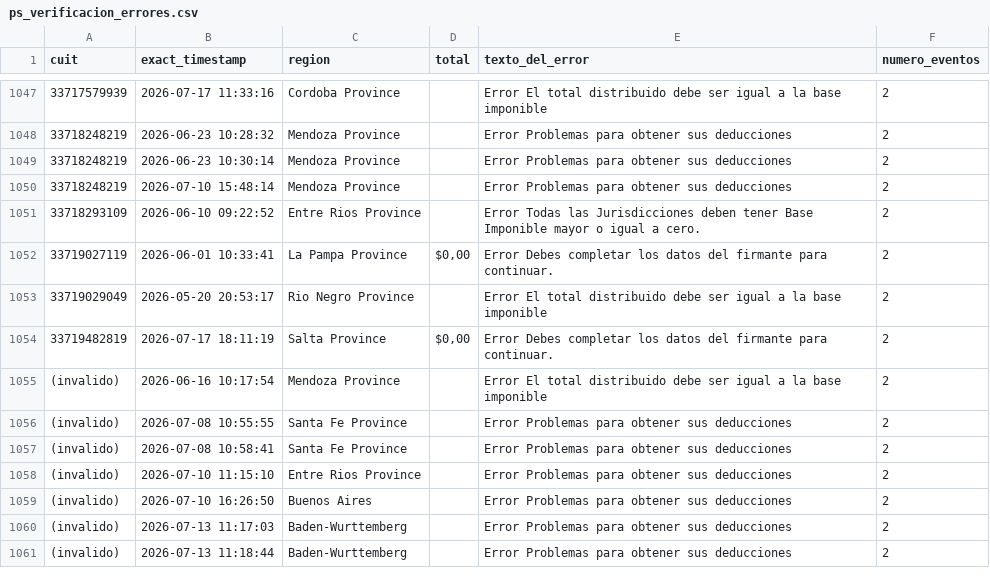
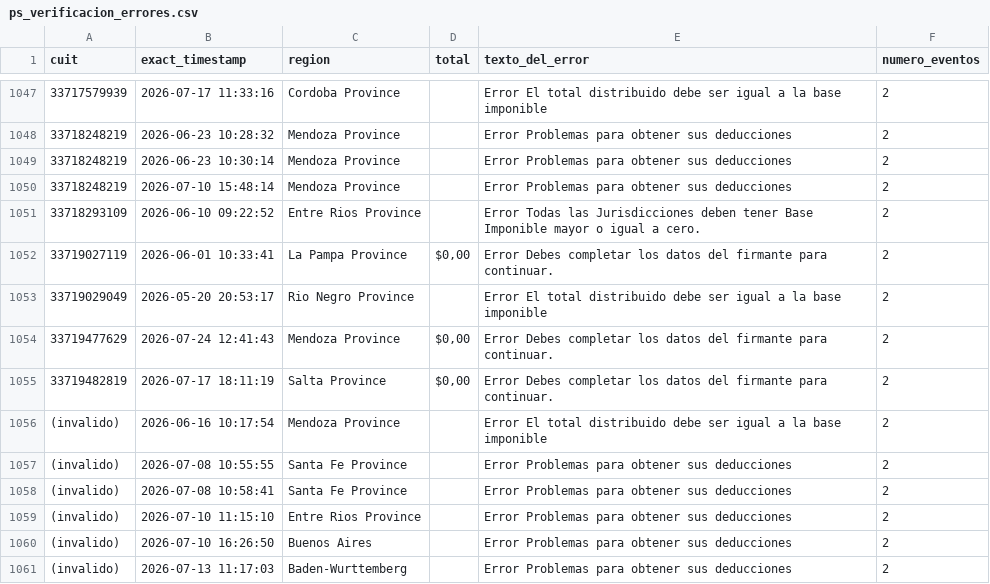
Before and after one commit to framirez-comarb/ps-verificacion-comarb, a CSV file: ps_verificacion_errores.csv, drawn as a sheet; only a part is shown, gaps mark what is left out; the shorter side is filled out with more unchanged rows; the diff names each change by its address in the sheet, - before the commit and + after, or states it on an @@ line.

```diff
--- a/ps_verificacion_errores.csv
+++ b/ps_verificacion_errores.csv
+row 1054: 33719477629 | 2026-07-24 12:41:43 | Mendoza Province | $0,00 | Error Debes completar los datos del firmante para continuar. | 2
```
Also changed, not shown: ps_verificacion.csv, 3 other files.
